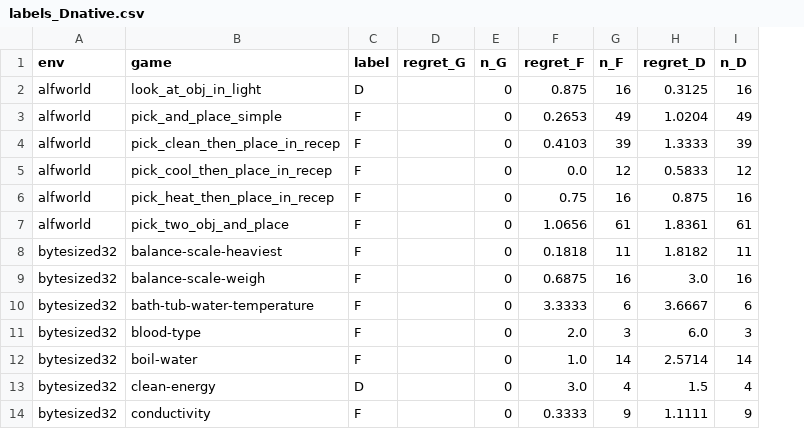
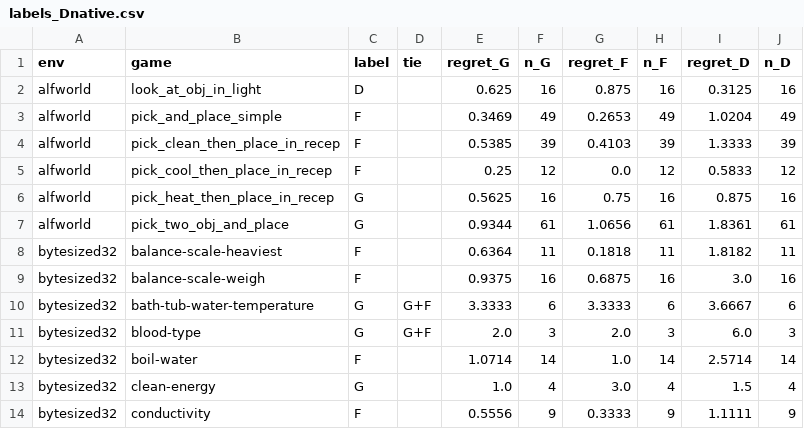
Before and after one commit to Shryes19/nemotron-AFML-research, a CSV file: results/utility/labels_Dnative.csv, drawn as a sheet; only a part is shown; addresses are those after the commit; the diff covers the shown part only; the diff names each change by its address in the sheet, - before the commit and + after, or states it on an @@ line.

```diff
--- a/results/utility/labels_Dnative.csv
+++ b/results/utility/labels_Dnative.csv
+column D (tie), rows 10-11: G+F | G+F
-E2 (regret_G): (empty)
+E2 (regret_G): 0.625
-F2 (n_G): 0
+F2 (n_G): 16
-E3 (regret_G): (empty)
+E3 (regret_G): 0.3469
-F3 (n_G): 0
+F3 (n_G): 49
-E4 (regret_G): (empty)
+E4 (regret_G): 0.5385
-F4 (n_G): 0
+F4 (n_G): 39
-E5 (regret_G): (empty)
+E5 (regret_G): 0.25
-F5 (n_G): 0
+F5 (n_G): 12
-C6:C7 (label): F
+C6:C7 (label): G
-E6 (regret_G): (empty)
+E6 (regret_G): 0.5625
-F6 (n_G): 0
+F6 (n_G): 16
-E7 (regret_G): (empty)
+E7 (regret_G): 0.9344
-F7 (n_G): 0
+F7 (n_G): 61
-E8 (regret_G): (empty)
+E8 (regret_G): 0.6364
-F8 (n_G): 0
+F8 (n_G): 11
-E9 (regret_G): (empty)
+E9 (regret_G): 0.9375
-F9 (n_G): 0
+F9 (n_G): 16
-C10:C11 (label): F
+C10:C11 (label): G
-E10 (regret_G): (empty)
+E10 (regret_G): 3.3333
-F10 (n_G): 0
+F10 (n_G): 6
-E11 (regret_G): (empty)
+E11 (regret_G): 2.0
-F11 (n_G): 0
+F11 (n_G): 3
-E12 (regret_G): (empty)
+E12 (regret_G): 1.0714
-F12 (n_G): 0
+F12 (n_G): 14
-C13 (label): D
+C13 (label): G
-E13 (regret_G): (empty)
+E13 (regret_G): 1.0
-F13 (n_G): 0
+F13 (n_G): 4
-E14 (regret_G): (empty)
+E14 (regret_G): 0.5556
-F14 (n_G): 0
+F14 (n_G): 9
```
Also changed, not shown: 111 edited cells elsewhere in this file, results/figures/capability_dwins.csv, results/figures/crossovers.csv, 41 other files.
